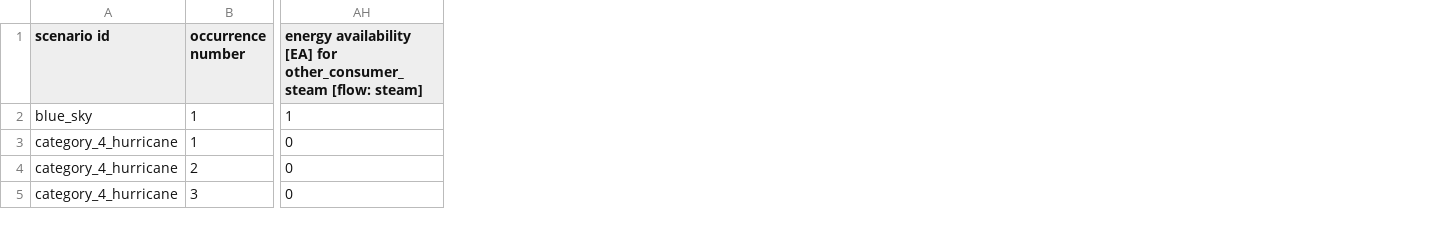
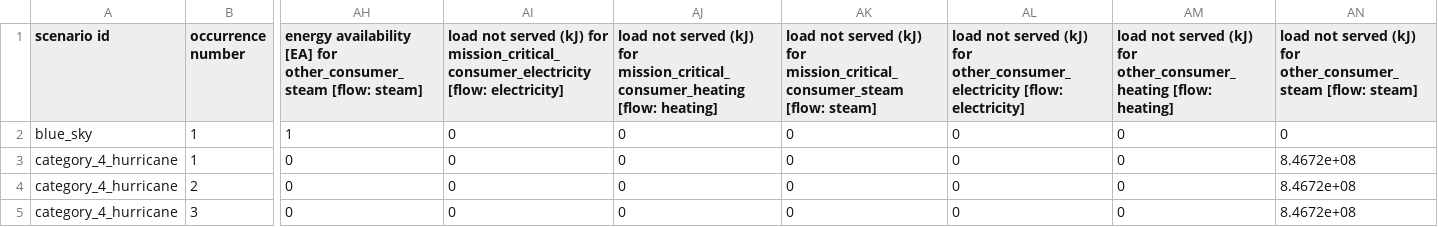
Before and after one commit to bigladder/erin, a CSV file: docs/examples/ex07-stats.csv, drawn as a sheet; only a part is shown, gaps mark what is left out; the diff names each change by its address in the sheet, - before the commit and + after, or states it on an @@ line.

Commit message:
Add load-not-served by load component
This breaks out the tally of load-not-served by
each load component. The flow is also mentioned.
This should help in tracking down where and to
what extent an individual load is not being served.

```diff
--- a/docs/examples/ex07-stats.csv
+++ b/docs/examples/ex07-stats.csv
+column AI, rows 1-5: load not served (kJ) for mission_critical_consumer_electricity [flow: electricity] | 0 | 0 | 0 | 0
+column AJ, rows 1-5: load not served (kJ) for mission_critical_consumer_heating [flow: heating] | 0 | 0 | 0 | 0
+column AK, rows 1-5: load not served (kJ) for mission_critical_consumer_steam [flow: steam] | 0 | 0 | 0 | 0
+column AL, rows 1-5: load not served (kJ) for other_consumer_electricity [flow: electricity] | 0 | 0 | 0 | 0
+column AM, rows 1-5: load not served (kJ) for other_consumer_heating [flow: heating] | 0 | 0 | 0 | 0
+column AN, rows 1-5: load not served (kJ) for other_consumer_steam [flow: steam] | 0 | 8.4672e+08 | 8.4672e+08 | 8.4672e+08
```
Also changed, not shown: docs/examples/ex03-stats.csv, docs/examples/ex06-stats.csv, 31 other files.
